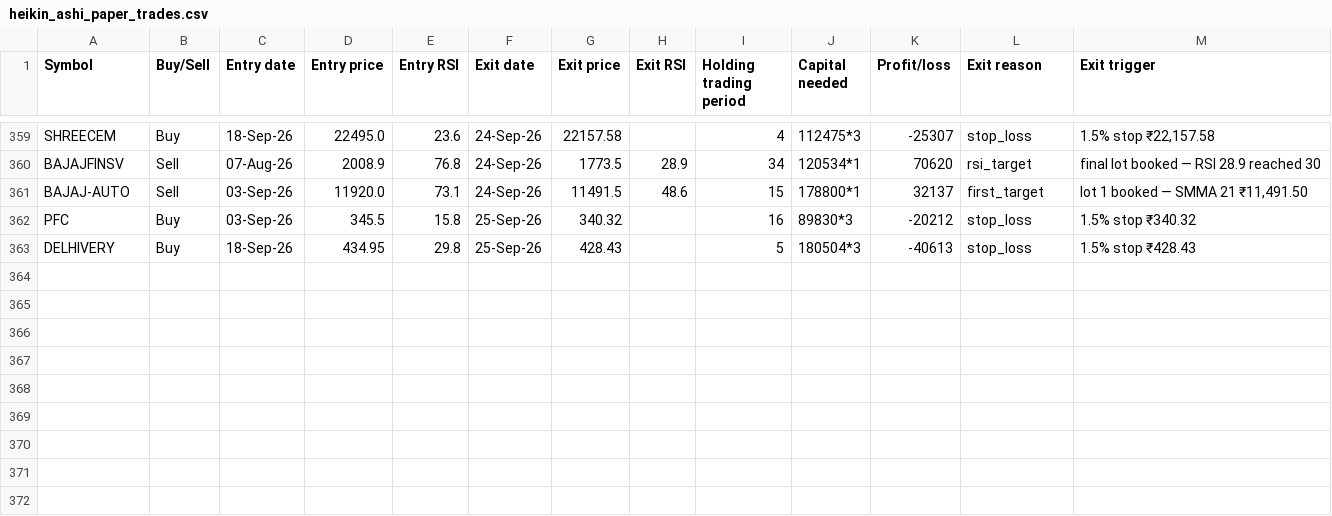
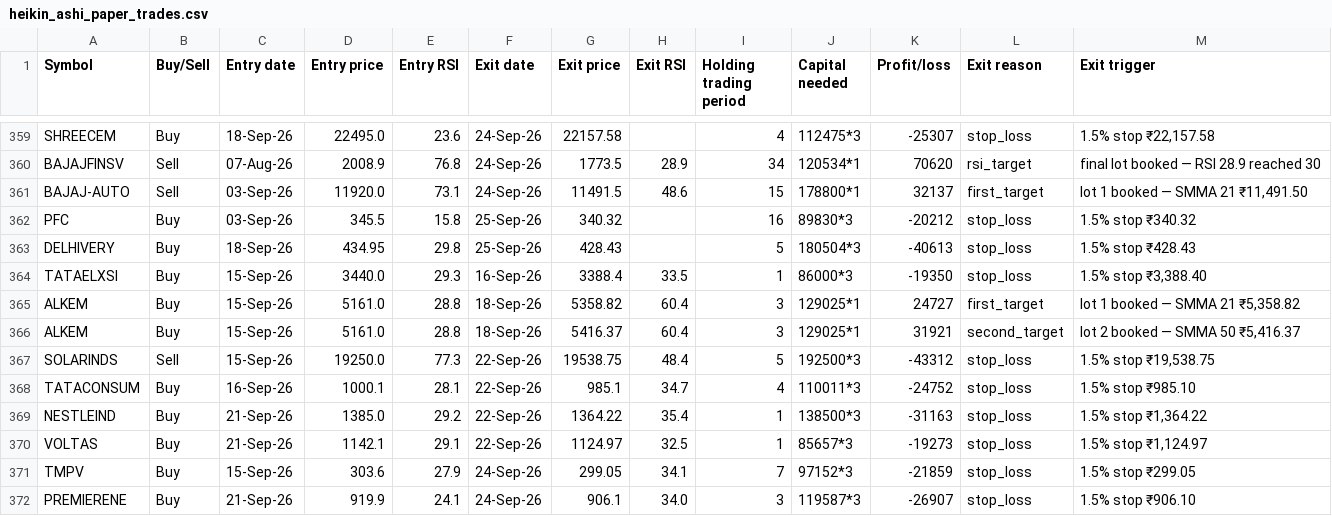
Before and after one commit to AbhilashMunnur/oi-with-stocks, a CSV file: data/heikin_ashi_paper_trades.csv, drawn as a sheet; only a part is shown, gaps mark what is left out.

```diff
--- a/data/heikin_ashi_paper_trades.csv
+++ b/data/heikin_ashi_paper_trades.csv
@@ -363 +363,10 @@ PFC,Buy,03-Sep-26,345.5,15.8,25-Sep-26,340.32,,16,89830*3,-20212,stop_loss,1.5%
 DELHIVERY,Buy,18-Sep-26,434.95,29.8,25-Sep-26,428.43,,5,180504*3,-40613,stop_loss,1.5% stop ₹428.43
+TATAELXSI,Buy,15-Sep-26,3440.0,29.3,16-Sep-26,3388.4,33.5,1,86000*3,-19350,stop_loss,"1.5% stop ₹3,388.40"
+ALKEM,Buy,15-Sep-26,5161.0,28.8,18-Sep-26,5358.82,60.4,3,129025*1,24727,first_target,"lot 1 booked — SMMA 21 ₹5,358.82"
+ALKEM,Buy,15-Sep-26,5161.0,28.8,18-Sep-26,5416.37,60.4,3,129025*1,31921,second_target,"lot 2 booked — SMMA 50 ₹5,416.37"
+SOLARINDS,Sell,15-Sep-26,19250.0,77.3,22-Sep-26,19538.75,48.4,5,192500*3,-43312,stop_loss,"1.5% stop ₹19,538.75"
+TATACONSUM,Buy,16-Sep-26,1000.1,28.1,22-Sep-26,985.1,34.7,4,110011*3,-24752,stop_loss,1.5% stop ₹985.10
+NESTLEIND,Buy,21-Sep-26,1385.0,29.2,22-Sep-26,1364.22,35.4,1,138500*3,-31163,stop_loss,"1.5% stop ₹1,364.22"
+VOLTAS,Buy,21-Sep-26,1142.1,29.1,22-Sep-26,1124.97,32.5,1,85657*3,-19273,stop_loss,"1.5% stop ₹1,124.97"
+TMPV,Buy,15-Sep-26,303.6,27.9,24-Sep-26,299.05,34.1,7,97152*3,-21859,stop_loss,1.5% stop ₹299.05
+PREMIERENE,Buy,21-Sep-26,919.9,24.1,24-Sep-26,906.1,34.0,3,119587*3,-26907,stop_loss,1.5% stop ₹906.10
```
Also changed, not shown: data/rsi_candle_3lot_paper_trades.csv, data/rsi_candle_3m_2w_paper_trades.csv, 3 other files.
